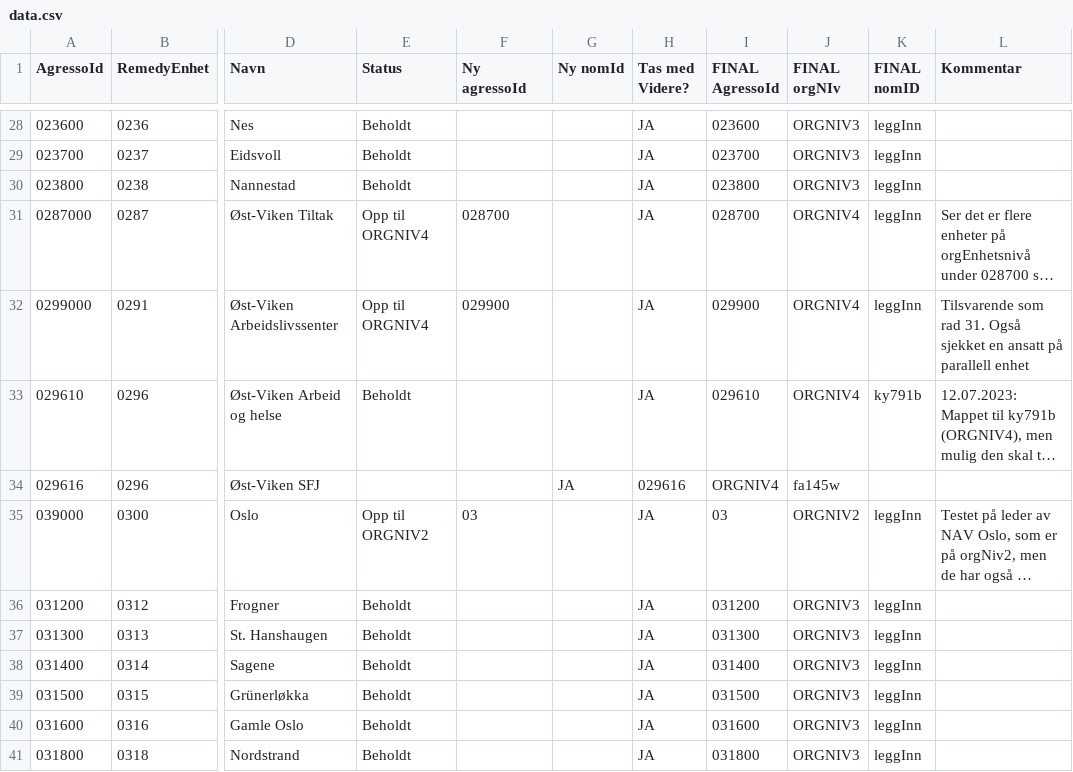
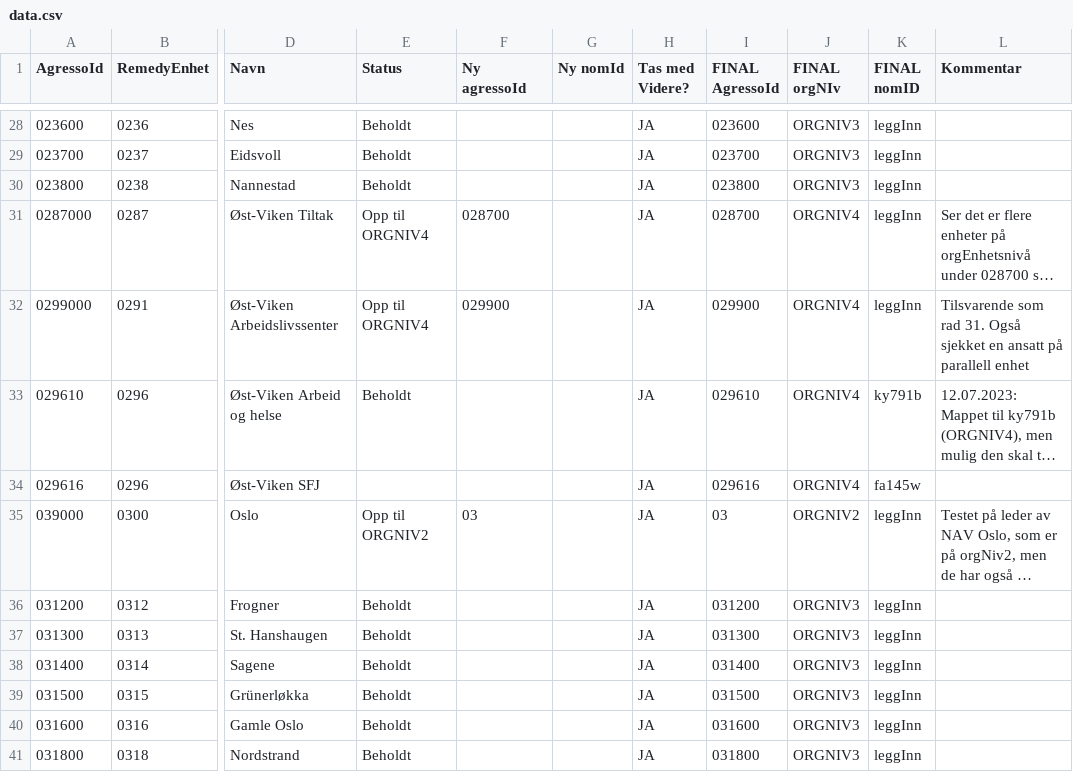
Before and after one commit to navikt/nom, a CSV file: apps/api/src/main/resources/remedy/data.csv, drawn as a sheet; only a part is shown, gaps mark what is left out; long unchanged cells end in …; the diff names each change by its address in the sheet, - before the commit and + after, or states it on an @@ line.

Commit message:
Oppdaterte 029616 med en manglende semikolon

```diff
--- a/apps/api/src/main/resources/remedy/data.csv
+++ b/apps/api/src/main/resources/remedy/data.csv
-G34 (Ny nomId): JA
+G34 (Ny nomId): (empty)
-H34 (Tas med Videre?): 029616
+H34 (Tas med Videre?): JA
-I34 (FINAL AgressoId): ORGNIV4
+I34 (FINAL AgressoId): 029616
-J34 (FINAL orgNIv): fa145w
+J34 (FINAL orgNIv): ORGNIV4
-K34 (FINAL nomID): (empty)
+K34 (FINAL nomID): fa145w
```
